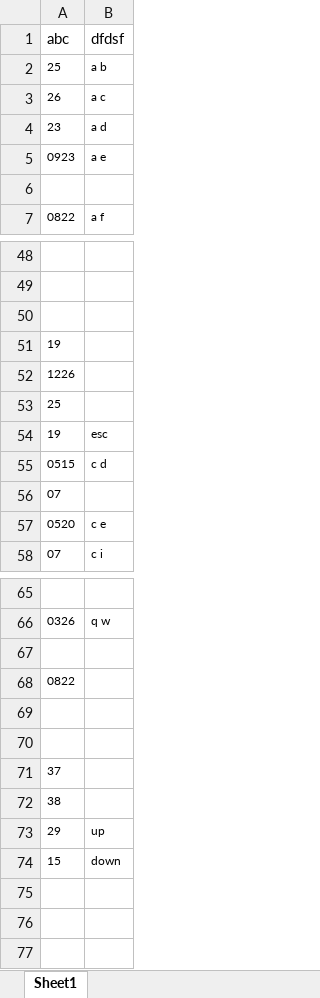
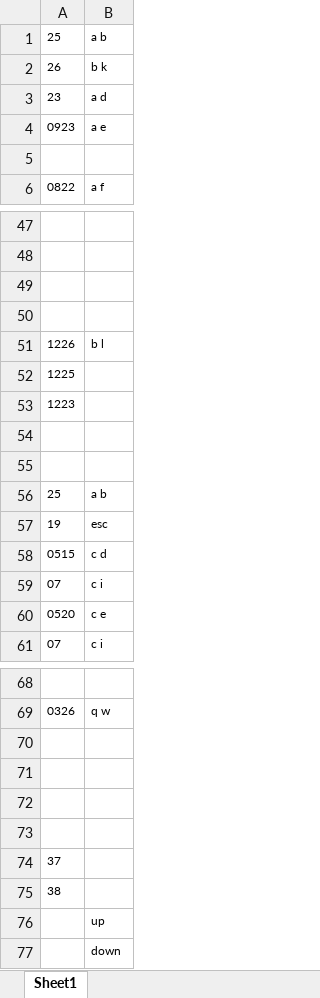
Before and after one commit to DhrLhj/injury, an Excel workbook: map.xlsx, sheet Sheet1, drawn as a sheet; only a part is shown, gaps mark what is left out; values as stored, in another font and other column widths than the file's, no borders; removed rows and columns are numbered as before the commit, all else as after; the diff covers the shown part only; the diff names each change by its address in the sheet, - before the commit and + after, or states it on an @@ line.

```diff
--- a/map.xlsx (sheet Sheet1)
+++ b/map.xlsx (sheet Sheet1)
-row 1: abc | dfdsf
-B2: a c
+B2: b k
-A50: 19
+A50: (empty)
-B51: (empty)
+B51: b l
+row 52: 1225
+row 53: 1223
+row 54: (empty)
+row 55: (empty)
-B56: (empty)
+B56: a b
-B59: (empty)
+B59: c i
-A71: 0822
+A71: (empty)
-A76: 29
+A76: (empty)
-A77: 15
+A77: (empty)
```
Also changed, not shown: 1 edited cell elsewhere in this sheet, 2 other files.
